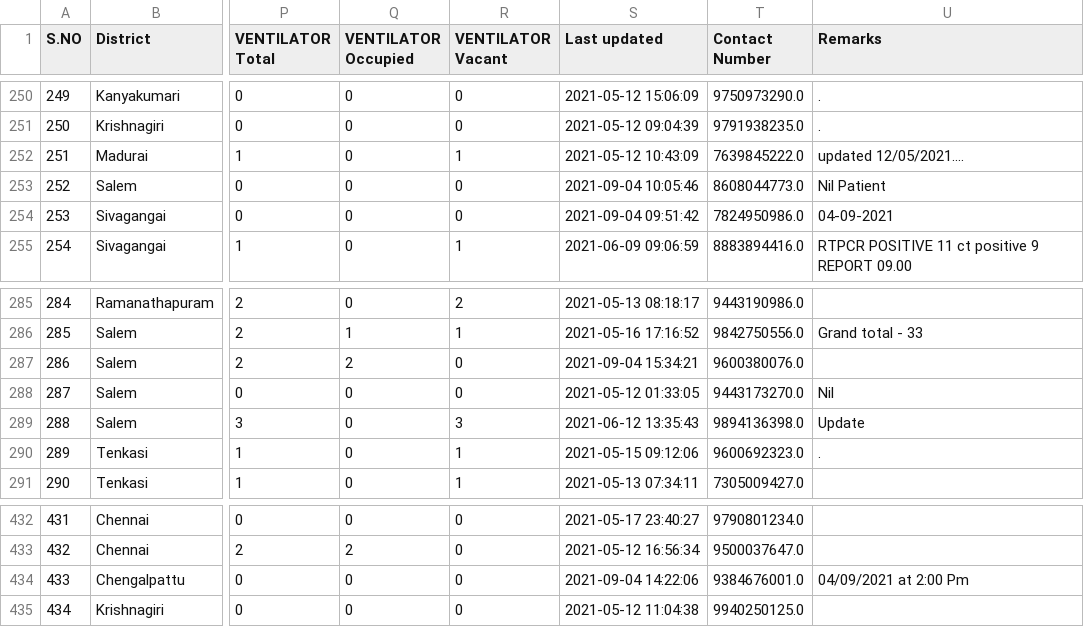
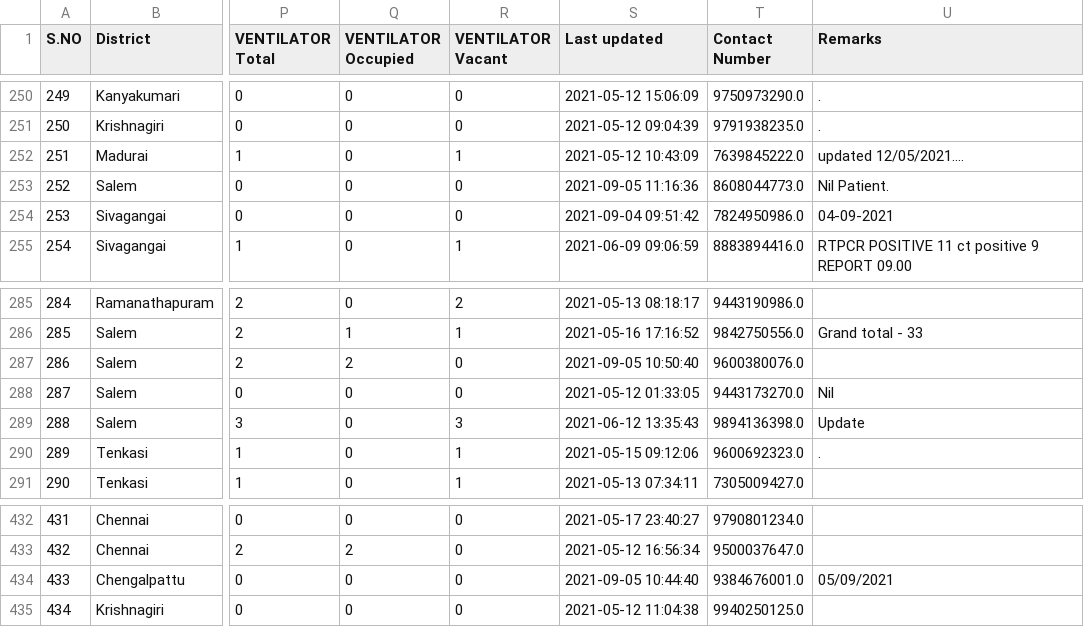
Before and after one commit to mskian/tamil-nadu-covid-beds-api, a CSV file: data/beds.csv, drawn as a sheet; only a part is shown, gaps mark what is left out; the diff names each change by its address in the sheet, - before the commit and + after, or states it on an @@ line.

```diff
--- a/data/beds.csv
+++ b/data/beds.csv
-S253 (Last updated): 2021-09-04 10:05:46
+S253 (Last updated): 2021-09-05 11:16:36
-U253 (Remarks): Nil Patient
+U253 (Remarks): Nil Patient.
-S287 (Last updated): 2021-09-04 15:34:21
+S287 (Last updated): 2021-09-05 10:50:40
-S434 (Last updated): 2021-09-04 14:22:06
+S434 (Last updated): 2021-09-05 10:44:40
-U434 (Remarks): 04/09/2021 at 2:00 Pm
+U434 (Remarks): 05/09/2021
```
Also changed, not shown: 1 other file.
